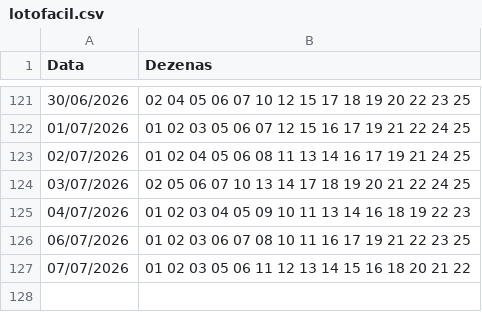
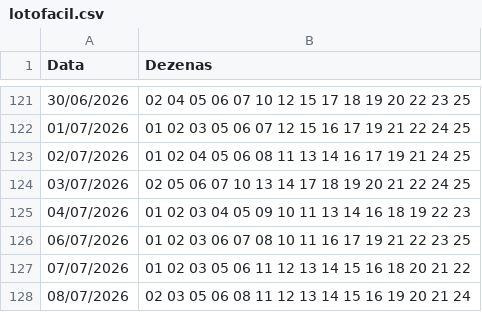
Before and after one commit to gustavosesso/lotofacil-registro-auto, a CSV file: lotofacil.csv, drawn as a sheet; only a part is shown, gaps mark what is left out.

```diff
--- a/lotofacil.csv
+++ b/lotofacil.csv
@@ -127 +127,2 @@ Data,Dezenas
 07/07/2026,01 02 03 05 06 11 12 13 14 15 16 18 20 21 22
+08/07/2026,02 03 05 06 08 11 12 13 14 15 16 19 20 21 24
```
